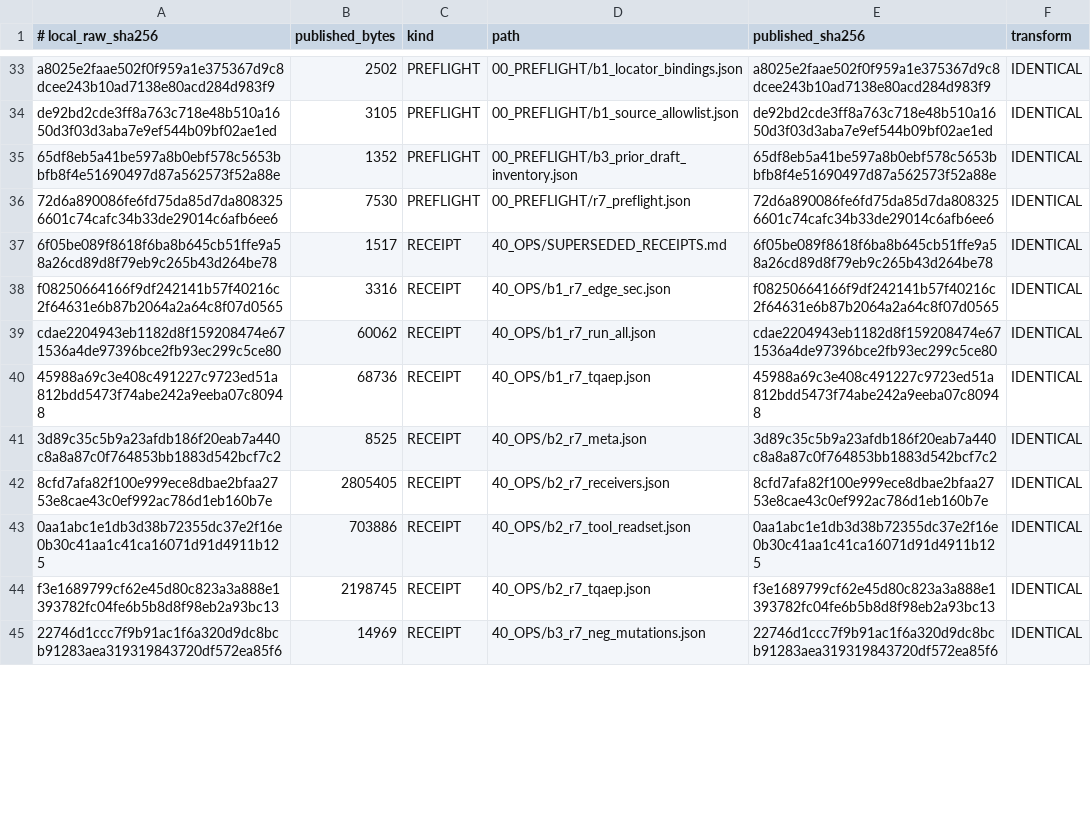
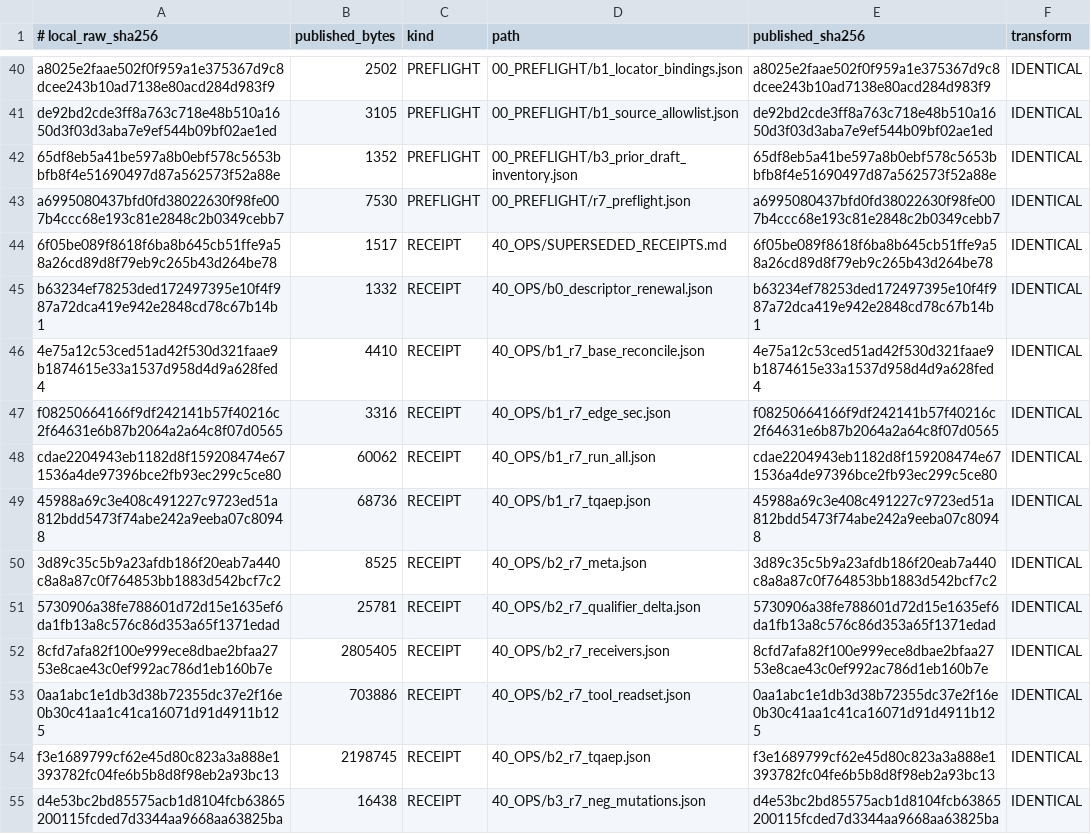
Before and after one commit to shw097-team/SQS-THC_MVP, a TSV file: 71_W0_B0-B3_R7_20261127/PUBLISHED_MANIFEST.tsv, drawn as a sheet; only a part is shown, gaps mark what is left out; the diff covers the shown part only.

Commit message:
SST/SQS-THC PH01 W0 B0-B3 rev3: B0 completed on a renewed descriptor, B3 NEG rebuilt on declared codes
- B0 descriptor renewed (2064685a -> ad786415) and a real SourceReadSet/2 read (2 sources, 14 authority fields, missing=[], write_set=[])
- three consumers ACCEPT with currency CURRENT; self-test 12/12 including the previously unexercised ENVELOPE_AUTHORITY_EXPIRED arm
- B0 product cases: 137/137 OK (bounded temp root, TMPDIR unset)
- freeze is write-once and refuses before writing; per-revision manifest; full supersedes chain (rev5 04d63bbb, 55 members)
- B1 per-key reconciliation (11 tracked / 1 dir-untracked / 4 disk-untracked / 6 external / 1 outside allowlist)
- B2 delta reconciled: 144 HOLD = 34 author-qualified + 110 unknown
- B3 NEG rebuilt: 33 PASS on declared codes, 9 HOLD (no structured carrier), 2 FAIL (owner/requiredness not detected)
- B3 TQAEP 688 source-bound / 33 PASS / 29 HOLD / 2 FAIL; ReadyAtom still false (owner literal '#')
- no acceptance claimed beyond B0; FIN_ORDER=DENY

```diff
--- a/71_W0_B0-B3_R7_20261127/PUBLISHED_MANIFEST.tsv
+++ b/71_W0_B0-B3_R7_20261127/PUBLISHED_MANIFEST.tsv
@@ -35,4 +42,6 @@ de92bd2cde3ff8a763c718e48b510a1650d3f03d3aba7e9ef544b09bf02ae1ed	3105	PREFLIGHT
 65df8eb5a41be597a8b0ebf578c5653bbfb8f4e51690497d87a562573f52a88e	1352	PREFLIGHT	00_PREFLIGHT/b3_prior_draft_inventory.json	65df8eb5a41be597a8b0ebf578c5653bbfb8f4e51690497d87a562573f52a88e	IDENTICAL
-72d6a890086fe6fd75da85d7da8083256601c74cafc34b33de29014c6afb6ee6	7530	PREFLIGHT	00_PREFLIGHT/r7_preflight.json	72d6a890086fe6fd75da85d7da8083256601c74cafc34b33de29014c6afb6ee6	IDENTICAL
+a6995080437bfd0fd38022630f98fe007b4ccc68e193c81e2848c2b0349cebb7	7530	PREFLIGHT	00_PREFLIGHT/r7_preflight.json	a6995080437bfd0fd38022630f98fe007b4ccc68e193c81e2848c2b0349cebb7	IDENTICAL
 6f05be089f8618f6ba8b645cb51ffe9a58a26cd89d8f79eb9c265b43d264be78	1517	RECEIPT	40_OPS/SUPERSEDED_RECEIPTS.md	6f05be089f8618f6ba8b645cb51ffe9a58a26cd89d8f79eb9c265b43d264be78	IDENTICAL
+b63234ef78253ded172497395e10f4f987a72dca419e942e2848cd78c67b14b1	1332	RECEIPT	40_OPS/b0_descriptor_renewal.json	b63234ef78253ded172497395e10f4f987a72dca419e942e2848cd78c67b14b1	IDENTICAL
+4e75a12c53ced51ad42f530d321faae9b1874615e33a1537d958d4d9a628fed4	4410	RECEIPT	40_OPS/b1_r7_base_reconcile.json	4e75a12c53ced51ad42f530d321faae9b1874615e33a1537d958d4d9a628fed4	IDENTICAL
 f08250664166f9df242141b57f40216c2f64631e6b87b2064a2a64c8f07d0565	3316	RECEIPT	40_OPS/b1_r7_edge_sec.json	f08250664166f9df242141b57f40216c2f64631e6b87b2064a2a64c8f07d0565	IDENTICAL
@@ -41,2 +50,3 @@ cdae2204943eb1182d8f159208474e671536a4de97396bce2fb93ec299c5ce80	60062	RECEIPT	4
 3d89c35c5b9a23afdb186f20eab7a440c8a8a87c0f764853bb1883d542bcf7c2	8525	RECEIPT	40_OPS/b2_r7_meta.json	3d89c35c5b9a23afdb186f20eab7a440c8a8a87c0f764853bb1883d542bcf7c2	IDENTICAL
+5730906a38fe788601d72d15e1635ef6da1fb13a8c576c86d353a65f1371edad	25781	RECEIPT	40_OPS/b2_r7_qualifier_delta.json	5730906a38fe788601d72d15e1635ef6da1fb13a8c576c86d353a65f1371edad	IDENTICAL
 8cfd7afa82f100e999ece8dbae2bfaa2753e8cae43c0ef992ac786d1eb160b7e	2805405	RECEIPT	40_OPS/b2_r7_receivers.json	8cfd7afa82f100e999ece8dbae2bfaa2753e8cae43c0ef992ac786d1eb160b7e	IDENTICAL
@@ -44,2 +54,2 @@ cdae2204943eb1182d8f159208474e671536a4de97396bce2fb93ec299c5ce80	60062	RECEIPT	4
 f3e1689799cf62e45d80c823a3a888e1393782fc04fe6b5b8d8f98eb2a93bc13	2198745	RECEIPT	40_OPS/b2_r7_tqaep.json	f3e1689799cf62e45d80c823a3a888e1393782fc04fe6b5b8d8f98eb2a93bc13	IDENTICAL
-22746d1ccc7f9b91ac1f6a320d9dc8bcb91283aea319319843720df572ea85f6	14969	RECEIPT	40_OPS/b3_r7_neg_mutations.json	22746d1ccc7f9b91ac1f6a320d9dc8bcb91283aea319319843720df572ea85f6	IDENTICAL
+d4e53bc2bd85575acb1d8104fcb63865200115fcded7d3344aa9668aa63825ba	16438	RECEIPT	40_OPS/b3_r7_neg_mutations.json	d4e53bc2bd85575acb1d8104fcb63865200115fcded7d3344aa9668aa63825ba	IDENTICAL
```
Also changed, not shown: 9 added rows and 35 edited cells elsewhere in this file, 27 other files.
